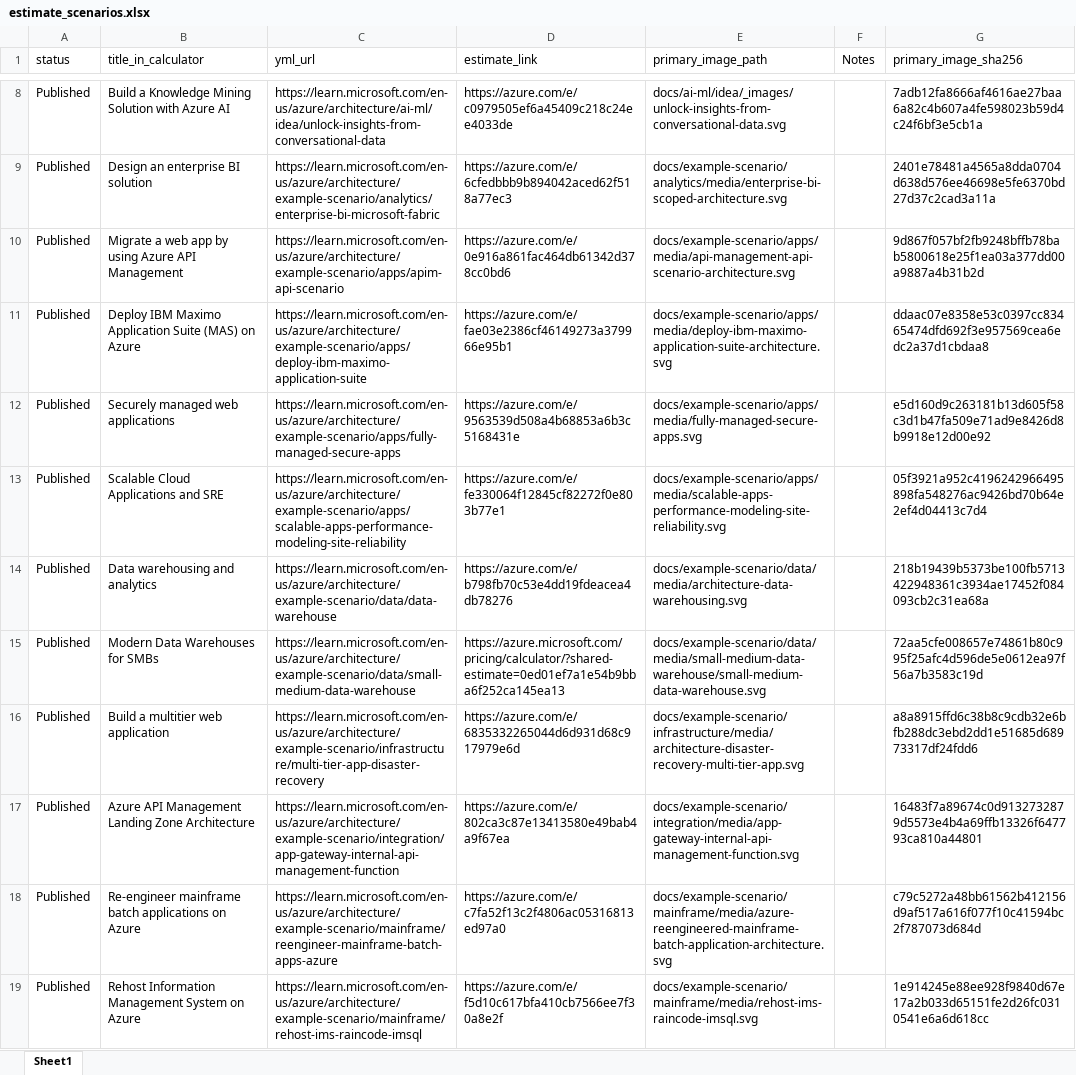
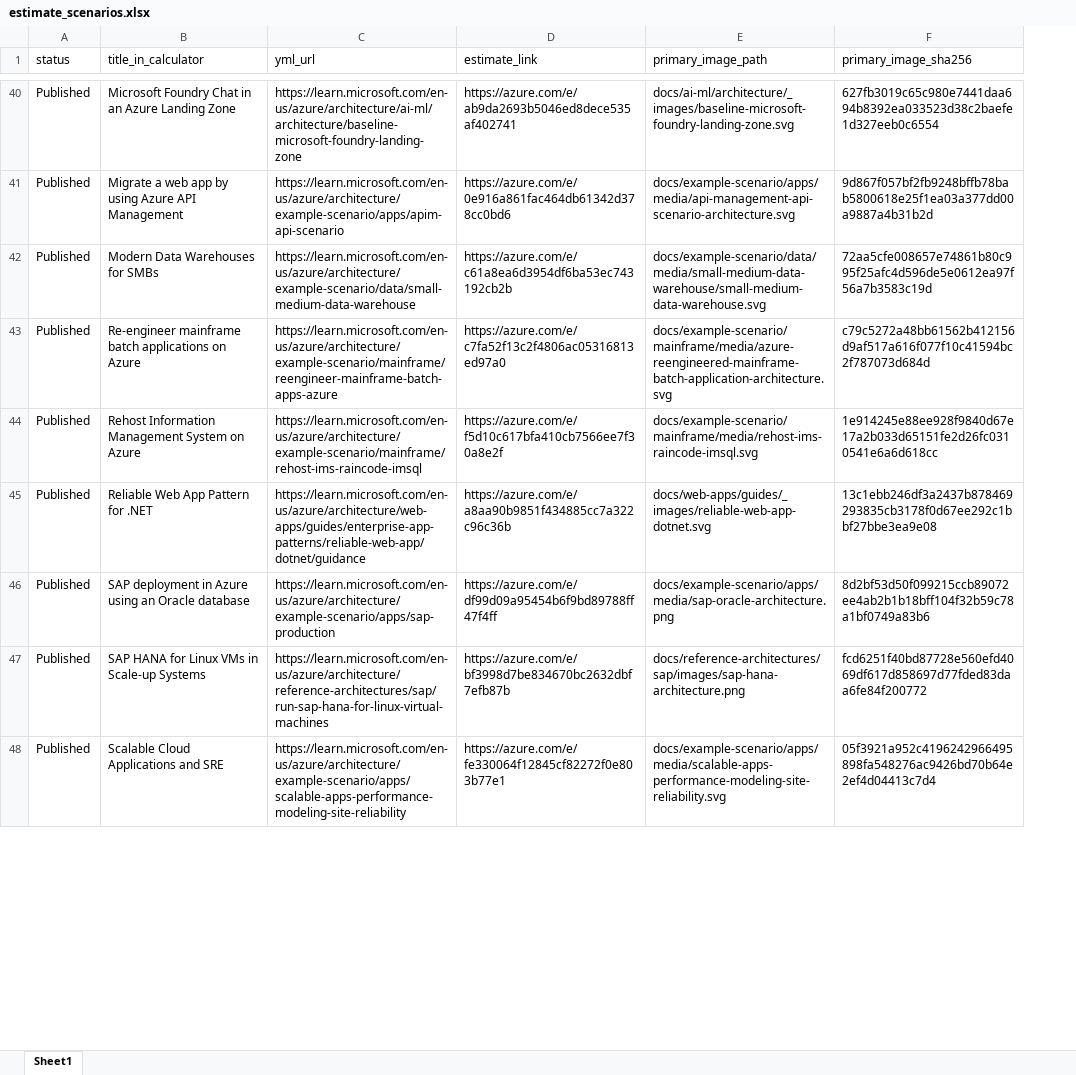
Before and after one commit to vaheminasyan2/MS-Architecture-Center-Scanner-App, an Excel workbook: estimate_scenarios.xlsx, sheet Sheet1, drawn as a sheet; only a part is shown, gaps mark what is left out; values as stored, in another font and other column widths than the file's, no borders; removed rows and columns are numbered as before the commit, all else as after; the diff covers the shown part only; the diff names each change by its address in the sheet, - before the commit and + after, or states it on an @@ line.

```diff
--- a/estimate_scenarios.xlsx (sheet Sheet1)
+++ b/estimate_scenarios.xlsx (sheet Sheet1)
-column F (Notes), empty
-B40 (title_in_calculator): Build a Knowledge Mining Solution with Azure AI
+B40 (title_in_calculator): Microsoft Foundry Chat in an Azure Landing Zone
-C40 (yml_url): https://learn.microsoft.com/en-us/azure/architecture/ai-ml/idea/unlock-insights-from-conversational-data
+C40 (yml_url): https://learn.microsoft.com/en-us/azure/architecture/ai-ml/architecture/baseline-microsoft-foundry-landing-zone
-D40 (estimate_link): https://azure.com/e/c0979505ef6a45409c218c24ee4033de
+D40 (estimate_link): https://azure.com/e/ab9da2693b5046ed8dece535af402741
-E40 (primary_image_path): docs/ai-ml/idea/_images/unlock-insights-from-conversational-data.svg
+E40 (primary_image_path): docs/ai-ml/architecture/_images/baseline-microsoft-foundry-landing-zone.svg
-F40 (primary_image_sha256): 7adb12fa8666af4616ae27baa6a82c4b607a4fe598023b59d4c24f6bf3e5cb1a
+F40 (primary_image_sha256): 627fb3019c65c980e7441daa694b8392ea033523d38c2baefe1d327eeb0c6554
-row 9: Published | Design an enterprise BI solution | https://learn.microsoft.com/en-us/azure/architecture/example-scenario/analytics/enterprise-bi-microsoft-fabric | https://azure.com/e/6cfedbbb9b894042aced62f518a77ec3 | docs/example-scenario/analytics/media/enterprise-bi-scoped-architecture.svg |  | 2401e78481a4565a8dda0704d638d576ee46698e5fe6370bd27d37c2cad3a11a
@@ row 11 moved to row 25: Published @@
@@ row 12 moved to row 49: Published @@
@@ row 14 moved to row 24: Published @@
-D42 (estimate_link): https://azure.microsoft.com/pricing/calculator/?shared-estimate=0ed01ef7a1e54b9bba6f252ca145ea13
+D42 (estimate_link): https://azure.com/e/c61a8ea6d3954df6ba53ec743192cb2b
-row 16: Published | Build a multitier web application | https://learn.microsoft.com/en-us/azure/architecture/example-scenario/infrastructure/multi-tier-app-disaster-recovery | https://azure.com/e/6835332265044d6d931d68c917979e6d | docs/example-scenario/infrastructure/media/architecture-disaster-recovery-multi-tier-app.svg |  | a8a8915ffd6c38b8c9cdb32e6bfb288dc3ebd2dd1e51685d68973317df24fdd6
-row 17: Published | Azure API Management Landing Zone Architecture | https://learn.microsoft.com/en-us/azure/architecture/example-scenario/integration/app-gateway-internal-api-management-function | https://azure.com/e/802ca3c87e13413580e49bab4a9f67ea | docs/example-scenario/integration/media/app-gateway-internal-api-management-function.svg |  | 16483f7a89674c0d9132732879d5573e4b4a69ffb13326f647793ca810a44801
@@ row 33 moved to row 45: Published @@
+row 46: Published | SAP deployment in Azure using an Oracle database | https://learn.microsoft.com/en-us/azure/architecture/example-scenario/apps/sap-production | https://azure.com/e/df99d09a95454b6f9bd89788ff47f4ff | docs/example-scenario/apps/media/sap-oracle-architecture.png | 8d2bf53d50f099215ccb89072ee4ab2b1b18bff104f32b59c78a1bf0749a83b6
+row 47: Published | SAP HANA for Linux VMs in Scale-up Systems | https://learn.microsoft.com/en-us/azure/architecture/reference-architectures/sap/run-sap-hana-for-linux-virtual-machines | https://azure.com/e/bf3998d7be834670bc2632dbf7efb87b | docs/reference-architectures/sap/images/sap-hana-architecture.png | fcd6251f40bd87728e560efd4069df617d858697d77fded83daa6fe84f200772
@@ row 13 moved to row 48: Published @@
```
Also changed, not shown: 27 added rows, 9 removed rows, 6 moved rows and 6 edited cells elsewhere in this sheet, 1 other file.
